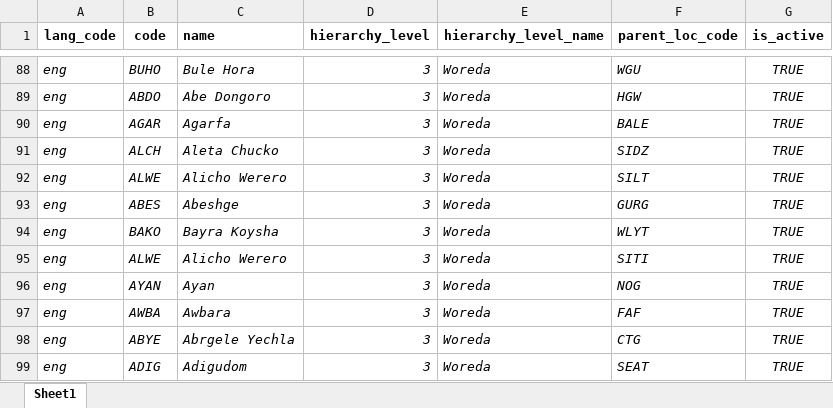
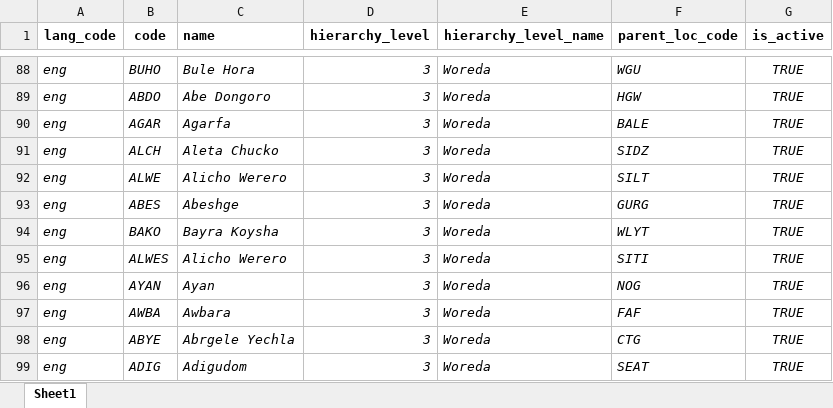
Before and after one commit to sierra-leone-pilot/mosip-data, an Excel workbook: mosip_master/xlsx/location.xlsx, sheet Sheet1, drawn as a sheet; only a part is shown, gaps mark what is left out; values as stored, in another font and other column widths than the file's, no borders; charts and pictures not drawn; the diff names each change by its address in the sheet, - before the commit and + after, or states it on an @@ line.

Commit message:
reset upload_masterdata table order to original list

```diff
--- a/mosip_master/xlsx/location.xlsx (sheet Sheet1)
+++ b/mosip_master/xlsx/location.xlsx (sheet Sheet1)
-B95 (code): ALWE
+B95 (code): ALWES
```
Also changed, not shown: charts or pictures, 1 other file.
